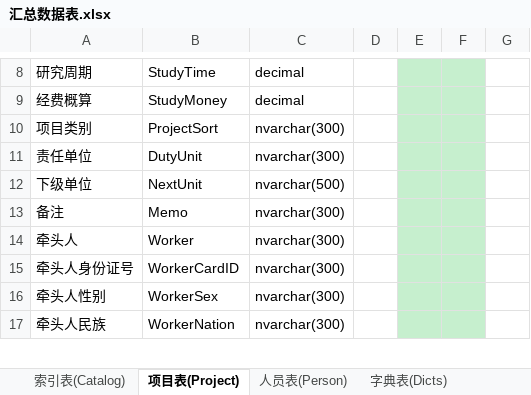
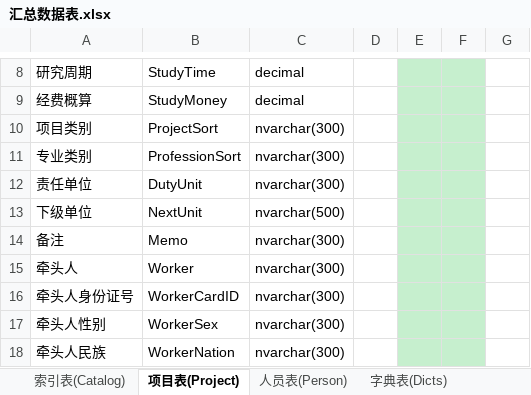
Before and after one commit to wcss2010/PublicManager-MilitaryReporter-, an Excel workbook: Code/PublicManager/PublicManager/汇总数据表.xlsx, sheet 项目表(Project), drawn as a sheet; only a part is shown, gaps mark what is left out; values as stored, in another font and other column widths than the file's, no borders; the diff names each change by its address in the sheet, - before the commit and + after, or states it on an @@ line.

```diff
--- a/Code/PublicManager/PublicManager/汇总数据表.xlsx (sheet 项目表(Project))
+++ b/Code/PublicManager/PublicManager/汇总数据表.xlsx (sheet 项目表(Project))
+row 11: 专业类别 | ProfessionSort | nvarchar(300)
```
Also changed, not shown: 2 other files.
